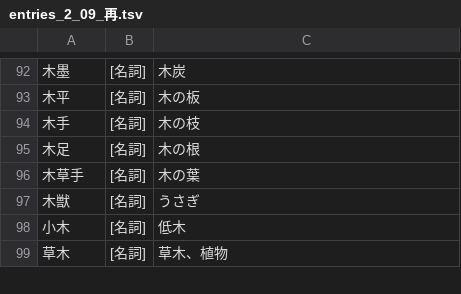
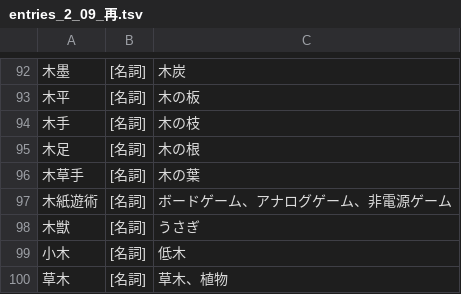
Before and after one commit to yasusho/linzklar_and_pmcp_paper_dictionary, a TSV file: entries_2_09_再.tsv, drawn as a sheet; only a part is shown, gaps mark what is left out; the diff names each change by its address in the sheet, - before the commit and + after, or states it on an @@ line.

Commit message:
【木】に【木紙遊術】

```diff
--- a/entries_2_09_再.tsv
+++ b/entries_2_09_再.tsv
+row 97: 木紙遊術 | [名詞] | ボードゲーム、アナログゲーム、非電源ゲーム
```
